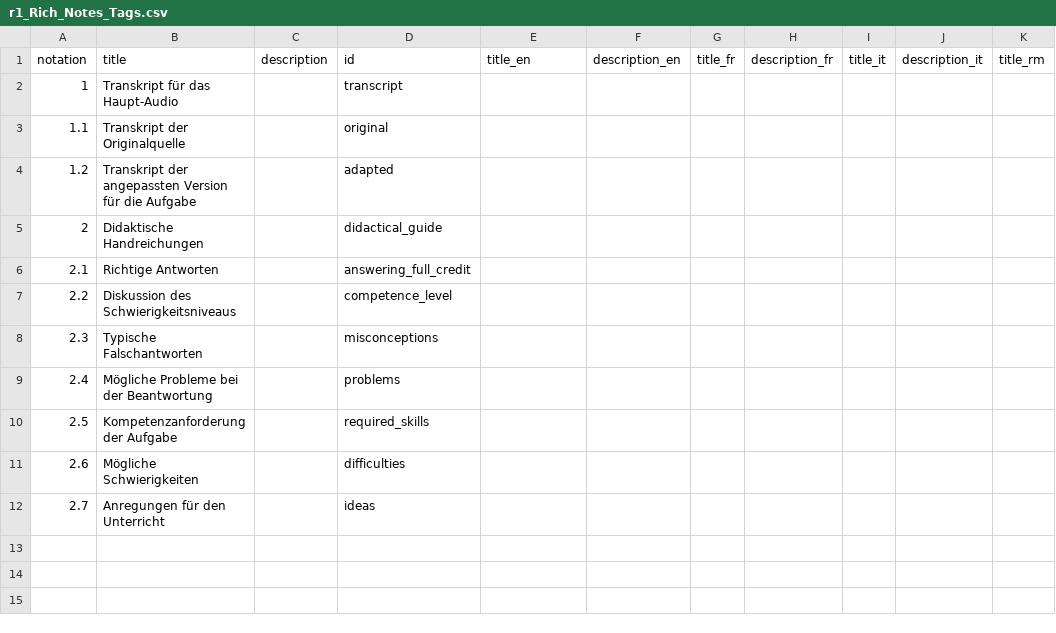
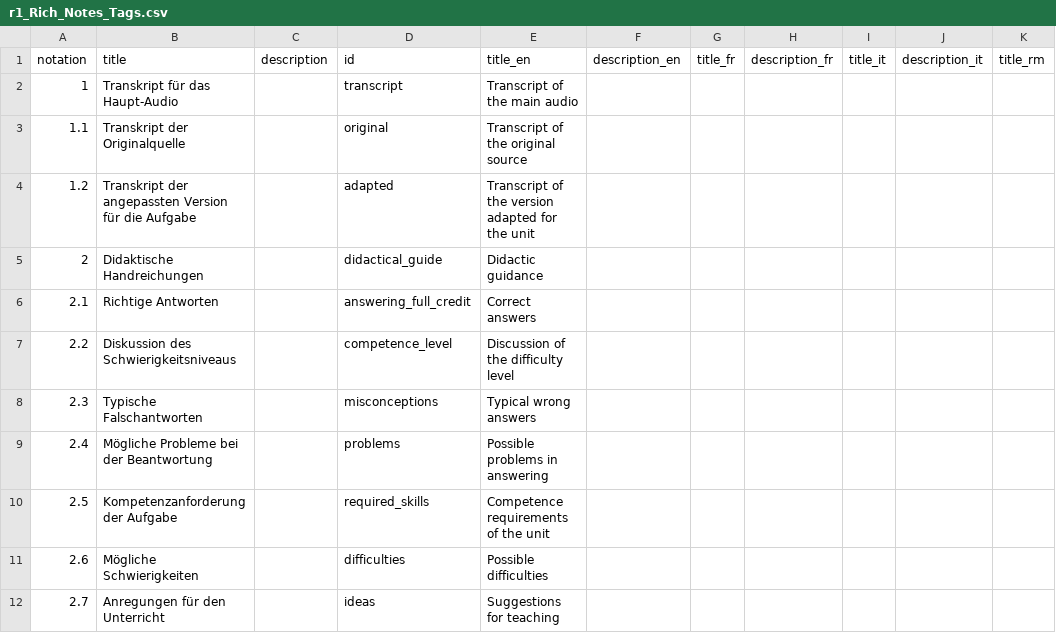
Before and after one commit to iqb-vocabs/v05, a CSV file: csv/r1_Rich_Notes_Tags.csv, drawn as a sheet; only a part is shown; the diff names each change by its address in the sheet, - before the commit and + after, or states it on an @@ line.

Commit message:
Add English additional rich notes tags

```diff
--- a/csv/r1_Rich_Notes_Tags.csv
+++ b/csv/r1_Rich_Notes_Tags.csv
-E2 (title_en): (empty)
+E2 (title_en): Transcript of the main audio
-E3 (title_en): (empty)
+E3 (title_en): Transcript of the original source
-E4 (title_en): (empty)
+E4 (title_en): Transcript of the version adapted for the unit
-E5 (title_en): (empty)
+E5 (title_en): Didactic guidance
-E6 (title_en): (empty)
+E6 (title_en): Correct answers
-E7 (title_en): (empty)
+E7 (title_en): Discussion of the difficulty level
-E8 (title_en): (empty)
+E8 (title_en): Typical wrong answers
-E9 (title_en): (empty)
+E9 (title_en): Possible problems in answering
-E10 (title_en): (empty)
+E10 (title_en): Competence requirements of the unit
-E11 (title_en): (empty)
+E11 (title_en): Possible difficulties
-E12 (title_en): (empty)
+E12 (title_en): Suggestions for teaching
```
Also changed, not shown: 4 other files.
